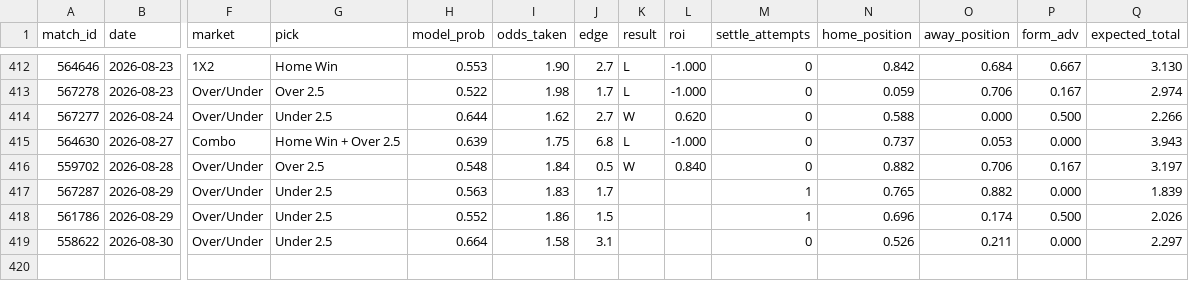
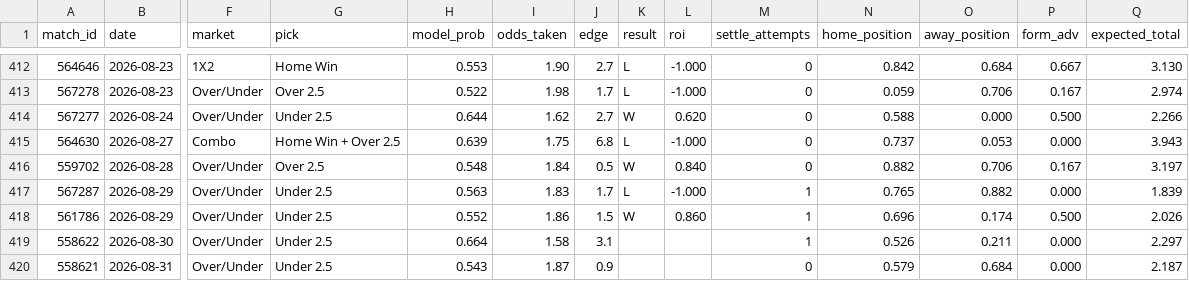
Before and after one commit to GiannisAulo/BetAnalyzer, a CSV file: football_tipster/bets_log.csv, drawn as a sheet; only a part is shown, gaps mark what is left out; rows hold the shown columns only; the diff names each change by its address in the sheet, - before the commit and + after, or states it on an @@ line.

```diff
--- a/football_tipster/bets_log.csv
+++ b/football_tipster/bets_log.csv
-K417 (result): (empty)
+K417 (result): L
-L417 (roi): (empty)
+L417 (roi): -1.000
-K418 (result): (empty)
+K418 (result): W
-L418 (roi): (empty)
+L418 (roi): 0.860
-M419 (settle_attempts): 0
+M419 (settle_attempts): 1
+row 420: 558621 | 2026-08-31 | Over/Under | Under 2.5 | 0.543 | 1.87 | 0.9 |  |  | 0 | 0.579 | 0.684 | 0.000 | 2.187
```
